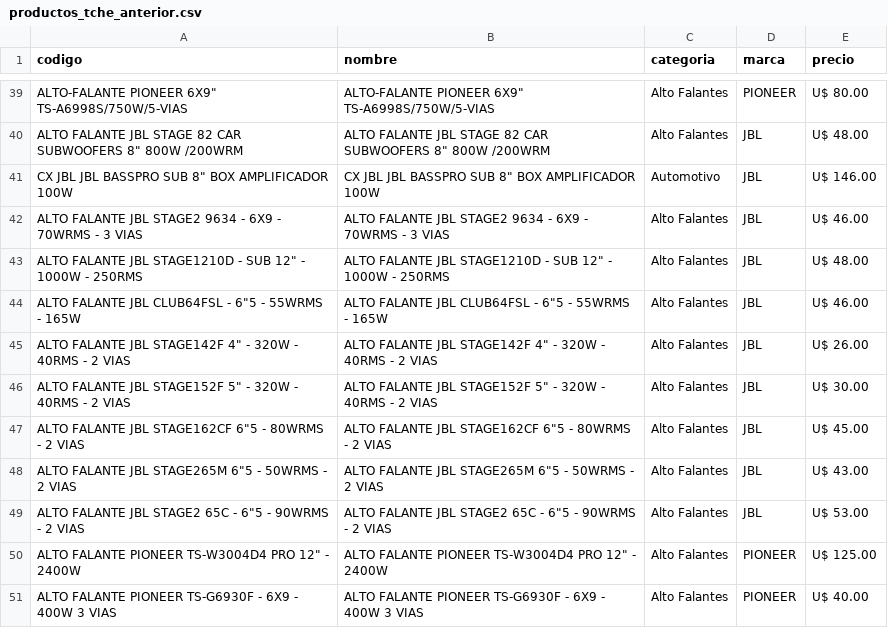
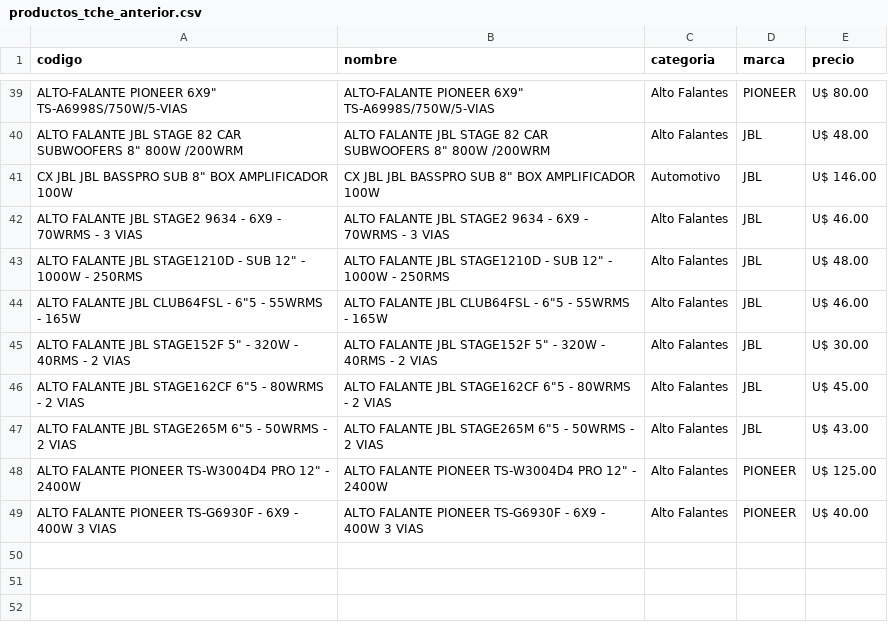
Before and after one commit to Gabrieluz1985/monitor-tcheloco, a CSV file: productos_tche_anterior.csv, drawn as a sheet; only a part is shown, gaps mark what is left out; the diff names each change by its address in the sheet, - before the commit and + after, or states it on an @@ line.

```diff
--- a/productos_tche_anterior.csv
+++ b/productos_tche_anterior.csv
-row 45: ALTO FALANTE JBL STAGE142F 4" - 320W - 40RMS - 2 VIAS | ALTO FALANTE JBL STAGE142F 4" - 320W - 40RMS - 2 VIAS | Alto Falantes | JBL | U$ 26.00
-row 49: ALTO FALANTE JBL STAGE2 65C - 6"5 - 90WRMS - 2 VIAS | ALTO FALANTE JBL STAGE2 65C - 6"5 - 90WRMS - 2 VIAS | Alto Falantes | JBL | U$ 53.00
```
